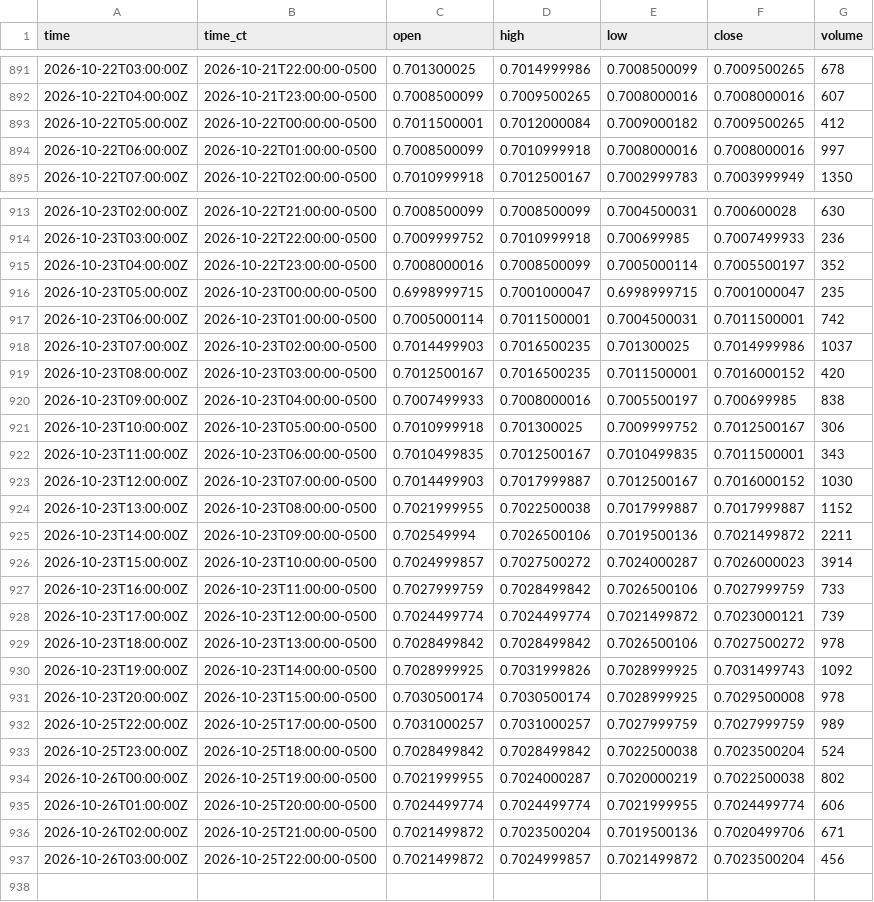
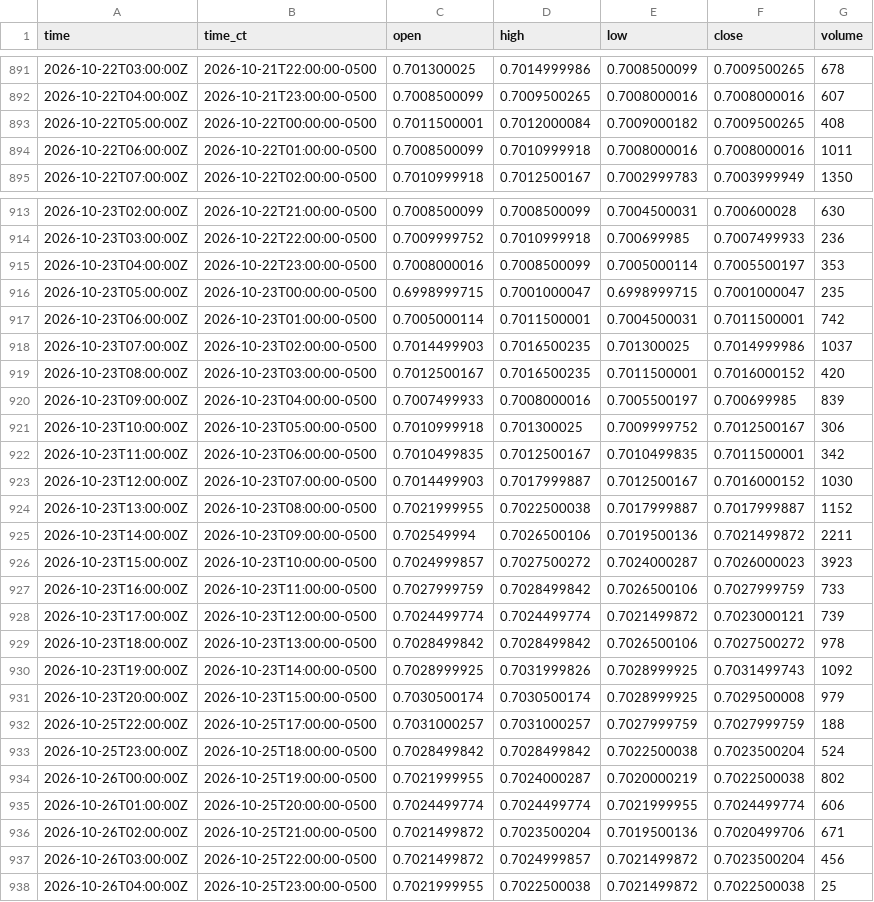
Before and after one commit to HAM-X/whs-data, a CSV file: data/bars/15m/6A.csv, drawn as a sheet; only a part is shown, gaps mark what is left out; the diff covers the shown part only.

```diff
--- a/data/bars/15m/6A.csv
+++ b/data/bars/15m/6A.csv
@@ -892,4 +892,4 @@ time,time_ct,open,high,low,close,volume
 2026-10-22T04:00:00Z,2026-10-21T23:00:00-0500,0.7008500099,0.7009500265,0.7008000016,0.7008000016,607
-2026-10-22T05:00:00Z,2026-10-22T00:00:00-0500,0.7011500001,0.7012000084,0.7009000182,0.7009500265,412
-2026-10-22T06:00:00Z,2026-10-22T01:00:00-0500,0.7008500099,0.7010999918,0.7008000016,0.7008000016,997
+2026-10-22T05:00:00Z,2026-10-22T00:00:00-0500,0.7011500001,0.7012000084,0.7009000182,0.7009500265,408
+2026-10-22T06:00:00Z,2026-10-22T01:00:00-0500,0.7008500099,0.7010999918,0.7008000016,0.7008000016,1011
 2026-10-22T07:00:00Z,2026-10-22T02:00:00-0500,0.7010999918,0.7012500167,0.7002999783,0.7003999949,1350
@@ -914,3 +914,3 @@ time,time_ct,open,high,low,close,volume
 2026-10-23T03:00:00Z,2026-10-22T22:00:00-0500,0.7009999752,0.7010999918,0.700699985,0.7007499933,236
-2026-10-23T04:00:00Z,2026-10-22T23:00:00-0500,0.7008000016,0.7008500099,0.7005000114,0.7005500197,352
+2026-10-23T04:00:00Z,2026-10-22T23:00:00-0500,0.7008000016,0.7008500099,0.7005000114,0.7005500197,353
 2026-10-23T05:00:00Z,2026-10-23T00:00:00-0500,0.6998999715,0.7001000047,0.6998999715,0.7001000047,235
@@ -919,5 +919,5 @@ time,time_ct,open,high,low,close,volume
 2026-10-23T08:00:00Z,2026-10-23T03:00:00-0500,0.7012500167,0.7016500235,0.7011500001,0.7016000152,420
-2026-10-23T09:00:00Z,2026-10-23T04:00:00-0500,0.7007499933,0.7008000016,0.7005500197,0.700699985,838
+2026-10-23T09:00:00Z,2026-10-23T04:00:00-0500,0.7007499933,0.7008000016,0.7005500197,0.700699985,839
 2026-10-23T10:00:00Z,2026-10-23T05:00:00-0500,0.7010999918,0.701300025,0.7009999752,0.7012500167,306
-2026-10-23T11:00:00Z,2026-10-23T06:00:00-0500,0.7010499835,0.7012500167,0.7010499835,0.7011500001,343
+2026-10-23T11:00:00Z,2026-10-23T06:00:00-0500,0.7010499835,0.7012500167,0.7010499835,0.7011500001,342
 2026-10-23T12:00:00Z,2026-10-23T07:00:00-0500,0.7014499903,0.7017999887,0.7012500167,0.7016000152,1030
@@ -925,3 +925,3 @@ time,time_ct,open,high,low,close,volume
 2026-10-23T14:00:00Z,2026-10-23T09:00:00-0500,0.702549994,0.7026500106,0.7019500136,0.7021499872,2211
-2026-10-23T15:00:00Z,2026-10-23T10:00:00-0500,0.7024999857,0.7027500272,0.7024000287,0.7026000023,3914
+2026-10-23T15:00:00Z,2026-10-23T10:00:00-0500,0.7024999857,0.7027500272,0.7024000287,0.7026000023,3923
 2026-10-23T16:00:00Z,2026-10-23T11:00:00-0500,0.7027999759,0.7028499842,0.7026500106,0.7027999759,733
@@ -930,4 +930,4 @@ time,time_ct,open,high,low,close,volume
 2026-10-23T19:00:00Z,2026-10-23T14:00:00-0500,0.7028999925,0.7031999826,0.7028999925,0.7031499743,1092
-2026-10-23T20:00:00Z,2026-10-23T15:00:00-0500,0.7030500174,0.7030500174,0.7028999925,0.7029500008,978
-2026-10-25T22:00:00Z,2026-10-25T17:00:00-0500,0.7031000257,0.7031000257,0.7027999759,0.7027999759,989
+2026-10-23T20:00:00Z,2026-10-23T15:00:00-0500,0.7030500174,0.7030500174,0.7028999925,0.7029500008,979
+2026-10-25T22:00:00Z,2026-10-25T17:00:00-0500,0.7031000257,0.7031000257,0.7027999759,0.7027999759,188
 2026-10-25T23:00:00Z,2026-10-25T18:00:00-0500,0.7028499842,0.7028499842,0.7022500038,0.7023500204,524
@@ -937 +937,2 @@ time,time_ct,open,high,low,close,volume
 2026-10-26T03:00:00Z,2026-10-25T22:00:00-0500,0.7021499872,0.7024999857,0.7021499872,0.7023500204,456
+2026-10-26T04:00:00Z,2026-10-25T23:00:00-0500,0.7021999955,0.7022500038,0.7021499872,0.7022500038,25
```
Also changed, not shown: 12 edited cells elsewhere in this file, data/bars/15m/6B.csv, data/bars/15m/6C.csv, 42 other files.
